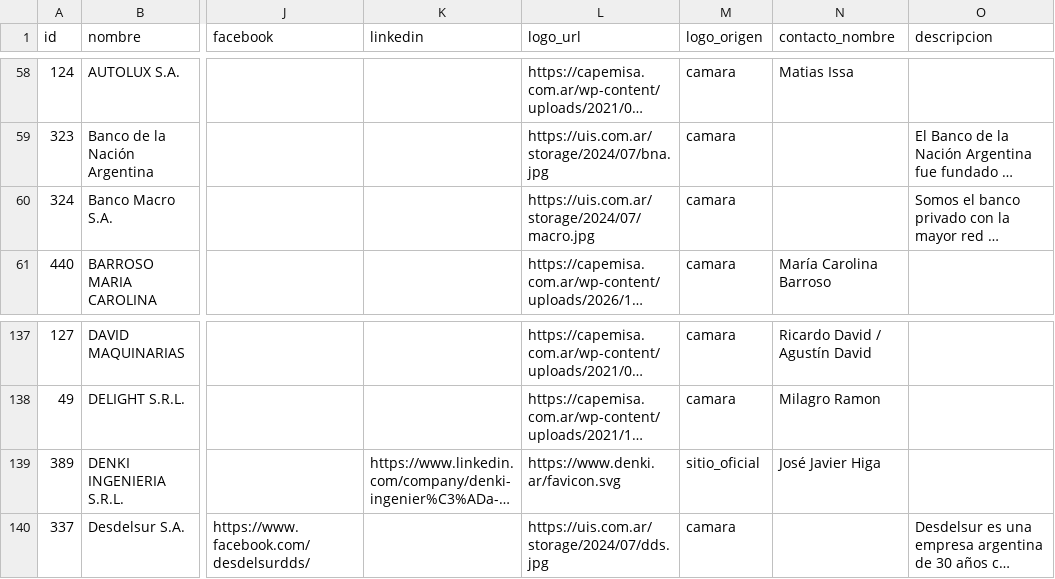
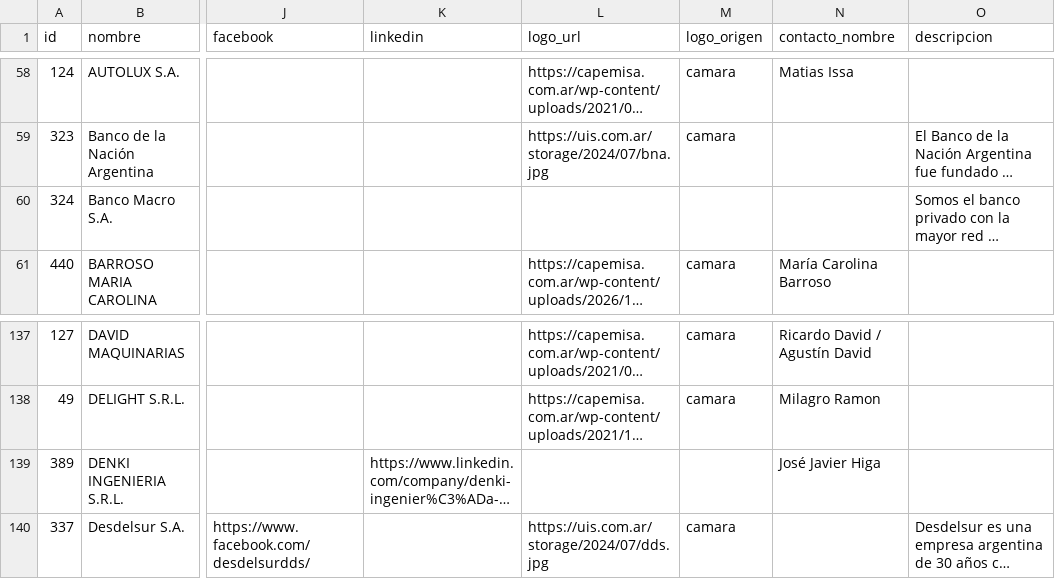
Before and after one commit to joaqu-coder/directorio-minero-salta, a CSV file: data/empresas.csv, drawn as a sheet; only a part is shown, gaps mark what is left out; long unchanged cells end in …; the diff names each change by its address in the sheet, - before the commit and + after, or states it on an @@ line.

```diff
--- a/data/empresas.csv
+++ b/data/empresas.csv
-L60 (logo_url): https://uis.com.ar/storage/2024/07/macro.jpg
+L60 (logo_url): (empty)
-M60 (logo_origen): camara
+M60 (logo_origen): (empty)
-L139 (logo_url): https://www.denki.ar/favicon.svg
+L139 (logo_url): (empty)
-M139 (logo_origen): sitio_oficial
+M139 (logo_origen): (empty)
```
Also changed, not shown: 1 other file.
